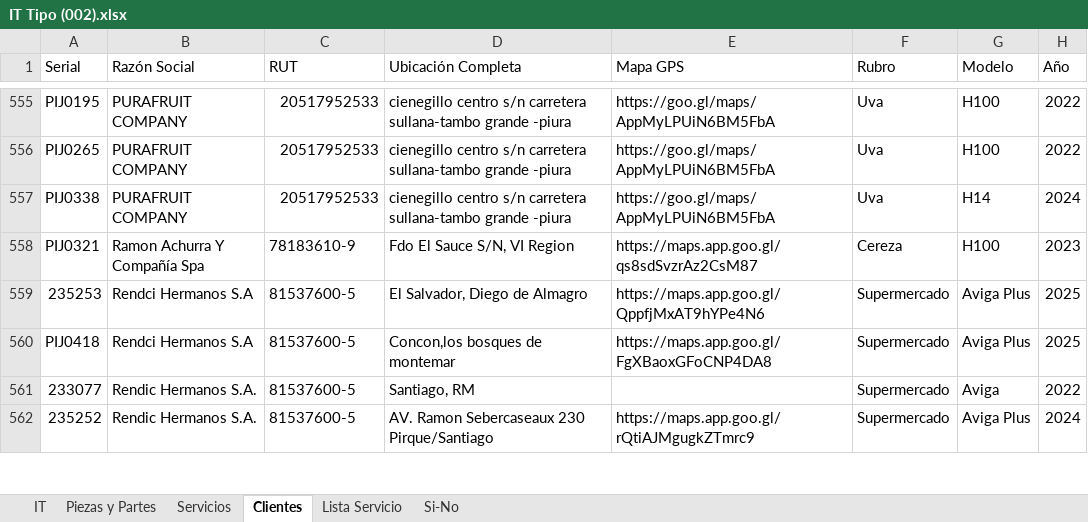
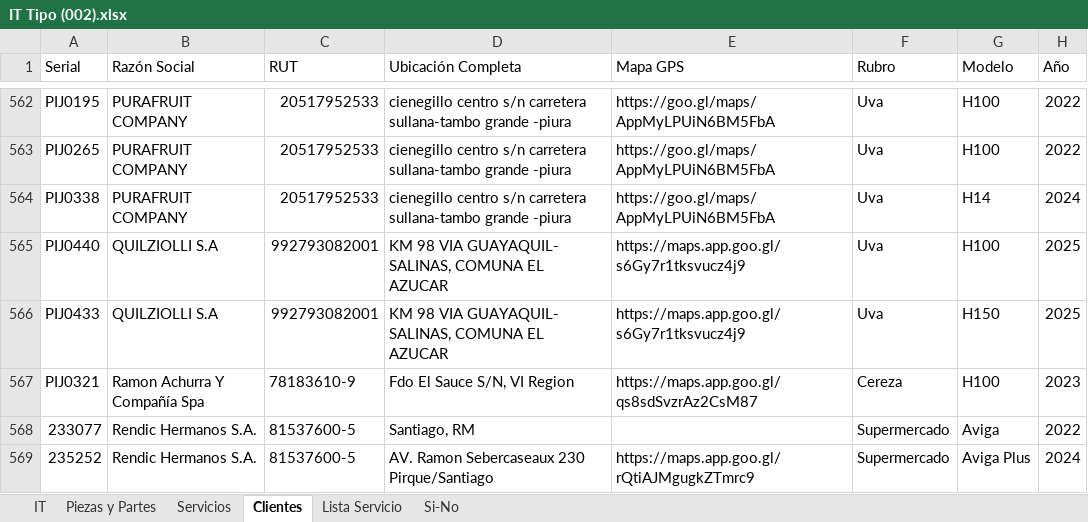
Before and after one commit to PIJ2025/Generador_IT, an Excel workbook: IT Tipo (002).xlsx, sheet Clientes, drawn as a sheet; only a part is shown, gaps mark what is left out; values as stored, in another font and other column widths than the file's, no cell formats; removed rows and columns are numbered as before the commit, all else as after; the diff covers the shown part only; the diff names each change by its address in the sheet, - before the commit and + after, or states it on an @@ line.

Commit message:
Add files via upload

```diff
--- a/IT Tipo (002).xlsx (sheet Clientes)
+++ b/IT Tipo (002).xlsx (sheet Clientes)
+row 565: PIJ0440 | QUILZIOLLI S.A | 992793082001 | KM 98 VIA GUAYAQUIL- SALINAS, COMUNA EL AZUCAR | https://maps.app.goo.gl/s6Gy7r1tksvucz4j9 | Uva | H100 | 2025
+row 566: PIJ0433 | QUILZIOLLI S.A | 992793082001 | KM 98 VIA GUAYAQUIL- SALINAS, COMUNA EL AZUCAR | https://maps.app.goo.gl/s6Gy7r1tksvucz4j9 | Uva | H150 | 2025
-row 559: 235253 | Rendci Hermanos S.A | 81537600-5 | El Salvador, Diego de Almagro | https://maps.app.goo.gl/QppfjMxAT9hYPe4N6 | Supermercado | Aviga Plus | 2025
-row 560: PIJ0418 | Rendci Hermanos S.A | 81537600-5 | Concon,los bosques de montemar | https://maps.app.goo.gl/FgXBaoxGFoCNP4DA8 | Supermercado | Aviga Plus | 2025
```
Also changed, not shown: 9 added rows, 2 moved rows and 71 edited cells elsewhere in this sheet, sheet Servicios, sheet Lista Servicio, cell formats.
